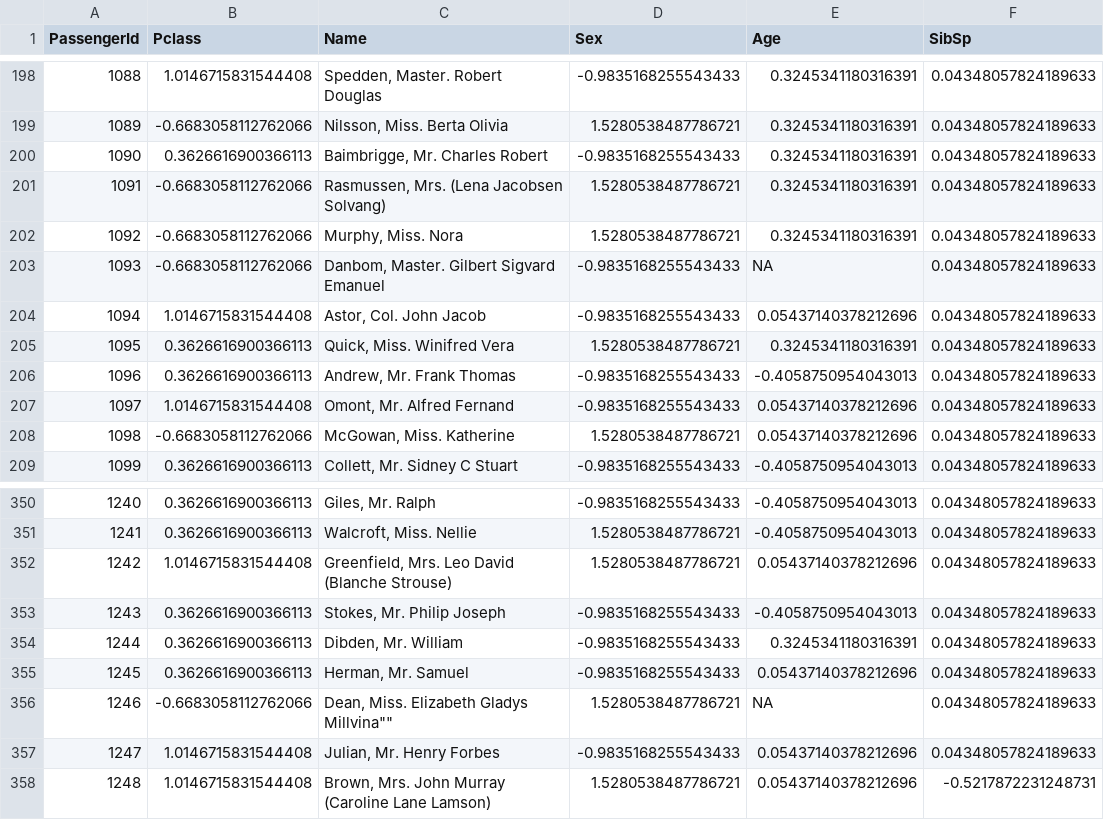
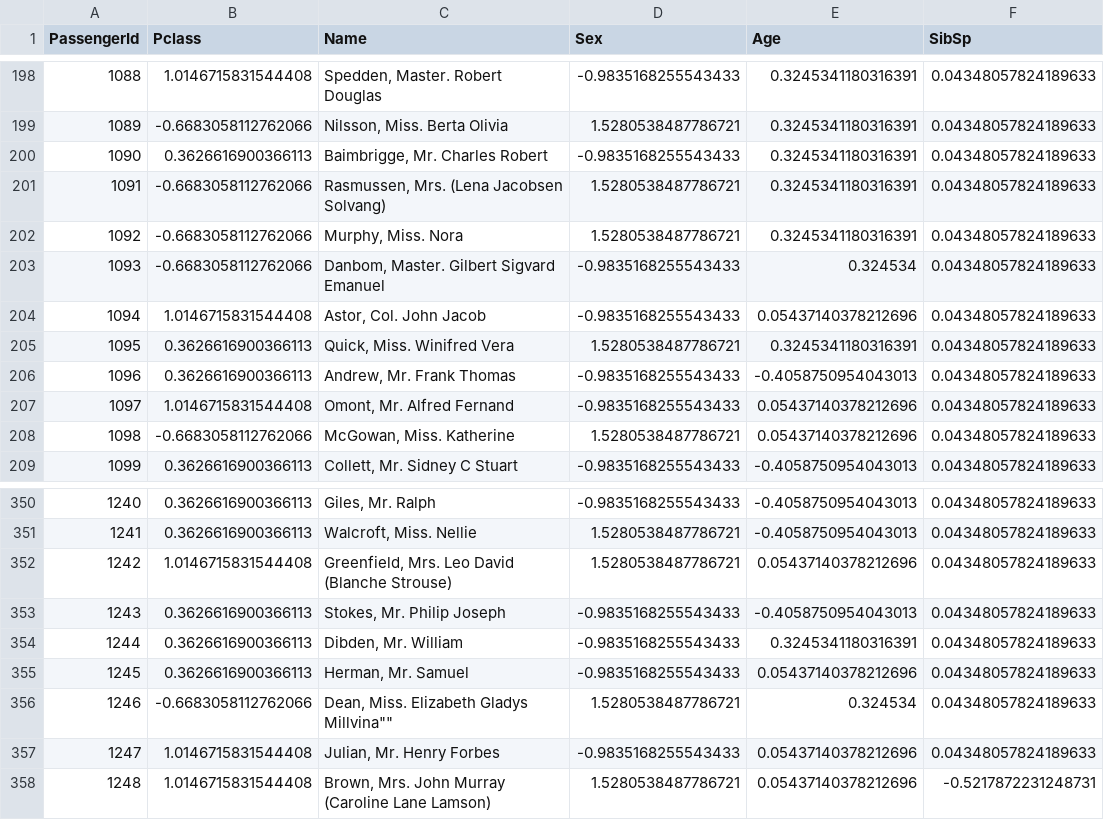
Before and after one commit to VivekJeldi/Titanic-Survival, a CSV file: Test_WOE.csv, drawn as a sheet; only a part is shown, gaps mark what is left out; the diff names each change by its address in the sheet, - before the commit and + after, or states it on an @@ line.

Commit message:
Add files via upload

```diff
--- a/Test_WOE.csv
+++ b/Test_WOE.csv
-E203 (Age): NA
+E203 (Age): 0.324534
-E356 (Age): NA
+E356 (Age): 0.324534
```
